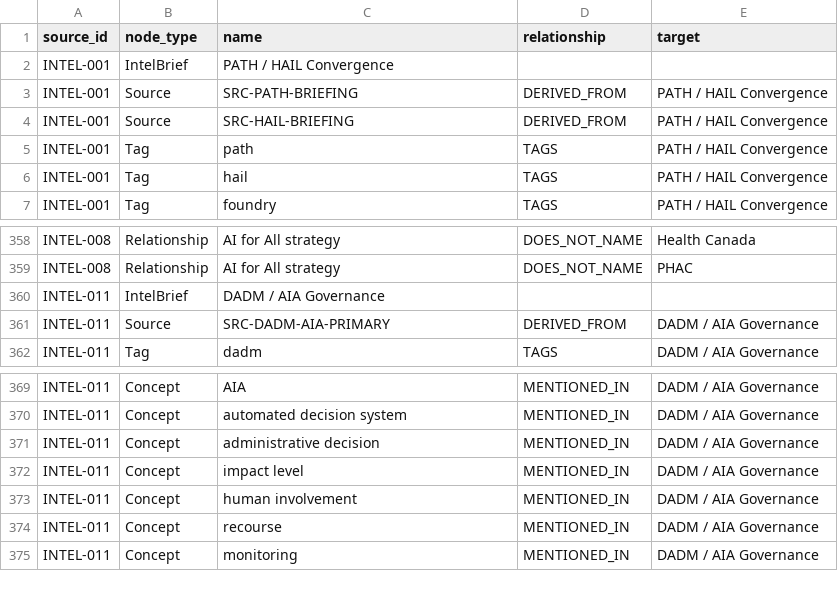
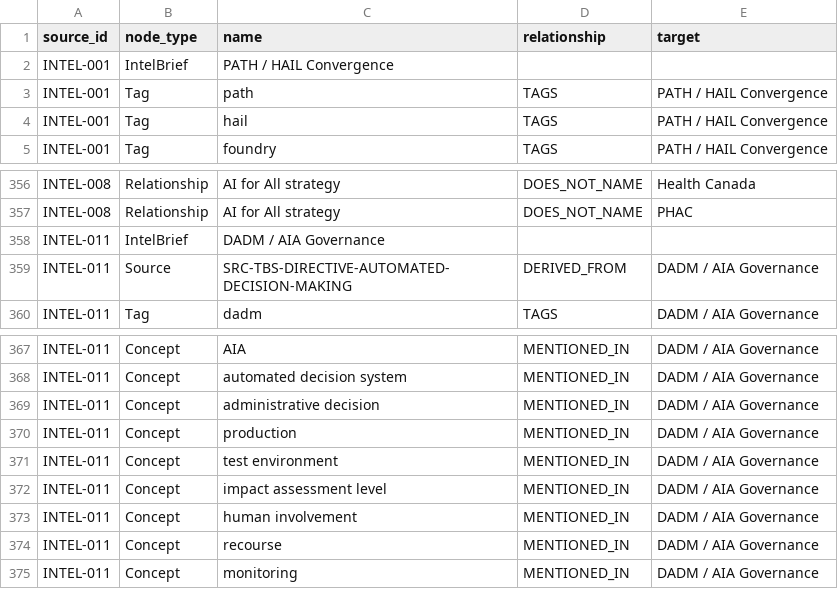
Before and after one commit to jjuniper-dev-org/hc-phac-ai-doc-factory, a CSV file: data/intel_graph_seed.csv, drawn as a sheet; only a part is shown, gaps mark what is left out; the diff covers the shown part only.

Commit message:
librarian: remediate INTEL-011 placeholder, INTEL-001 source honesty, promotion lines
Narrowed remediation pass for issue #4's remaining scope, in priority
order.

Phase A - INTEL-011 (DADM/AIA), highest priority:
- Adds source card SRC-TBS-DIRECTIVE-AUTOMATED-DECISION-MAKING, fetched
  live from the current (non-archived) TBS directive page (page-stated
  dateModified: 2025-06-24, carrying a compliance-timeline amendment
  for pre-existing systems per section 1.2.1).
- Replaces INTEL-011 section 3's placeholder text ("To be completed
  from primary source cards...") with real source-backed facts: the
  directive's scope test (production + administrative decision,
  excluding R&D/test environments per 5.1/5.2), core definitions,
  the four Impact Assessment Levels, section 6 requirement categories,
  tiered approval-to-operate, and the 2025-06-24 compliance amendment.
- Updates working interpretation, decisions, risks, graph extraction,
  and open questions to reinforce the directive's narrow scope test
  throughout - explicitly not treating all AI use as DADM-scoped.

Phase B - INTEL-001 (PATH/HAIL) source honesty:
- The prior source_ids (SRC-PATH-BRIEFING, SRC-HAIL-BRIEFING) did not
  resolve to any file in context/02-source-cards/, and the source
  register's own SRC-004/SRC-005 entries (classified "Working
  interpretation") don't match those IDs either. No PATH/HAIL source
  document exists anywhere in this repo or the related PCA repo.
- source_ids set to [] (validator treats this as WARN, not ERROR).
  Status section now states plainly that no formal source card exists
  and this brief is meeting-derived working interpretation only.

Phase C - promotion recommendation consistency:
- Adds an explicit "Promotion recommendation:" line to INTEL-001,
  INTEL-011, INTEL-006, and INTEL-008, matching the convention already
  used in INTEL-002/003/004/005.

All affected briefs remain status: draft. No accepted-context changes.
data/intel_graph_seed.csv regenerated via the exporter (derived only).

Refs: jjuniper-dev-org/hc-phac-ai-doc-factory#4

```diff
--- a/data/intel_graph_seed.csv
+++ b/data/intel_graph_seed.csv
@@ -2,4 +2,2 @@ source_id,node_type,name,relationship,target
 INTEL-001,IntelBrief,PATH / HAIL Convergence,,
-INTEL-001,Source,SRC-PATH-BRIEFING,DERIVED_FROM,PATH / HAIL Convergence
-INTEL-001,Source,SRC-HAIL-BRIEFING,DERIVED_FROM,PATH / HAIL Convergence
 INTEL-001,Tag,path,TAGS,PATH / HAIL Convergence
@@ -360,3 +358,3 @@ INTEL-008,Relationship,AI for All strategy,DOES_NOT_NAME,PHAC
 INTEL-011,IntelBrief,DADM / AIA Governance,,
-INTEL-011,Source,SRC-DADM-AIA-PRIMARY,DERIVED_FROM,DADM / AIA Governance
+INTEL-011,Source,SRC-TBS-DIRECTIVE-AUTOMATED-DECISION-MAKING,DERIVED_FROM,DADM / AIA Governance
 INTEL-011,Tag,dadm,TAGS,DADM / AIA Governance
@@ -371,3 +369,5 @@ INTEL-011,Concept,automated decision system,MENTIONED_IN,DADM / AIA Governance
 INTEL-011,Concept,administrative decision,MENTIONED_IN,DADM / AIA Governance
-INTEL-011,Concept,impact level,MENTIONED_IN,DADM / AIA Governance
+INTEL-011,Concept,production,MENTIONED_IN,DADM / AIA Governance
+INTEL-011,Concept,test environment,MENTIONED_IN,DADM / AIA Governance
+INTEL-011,Concept,impact assessment level,MENTIONED_IN,DADM / AIA Governance
 INTEL-011,Concept,human involvement,MENTIONED_IN,DADM / AIA Governance
```
Also changed, not shown: 10 added rows and 11 edited cells elsewhere in this file, 5 other files.
